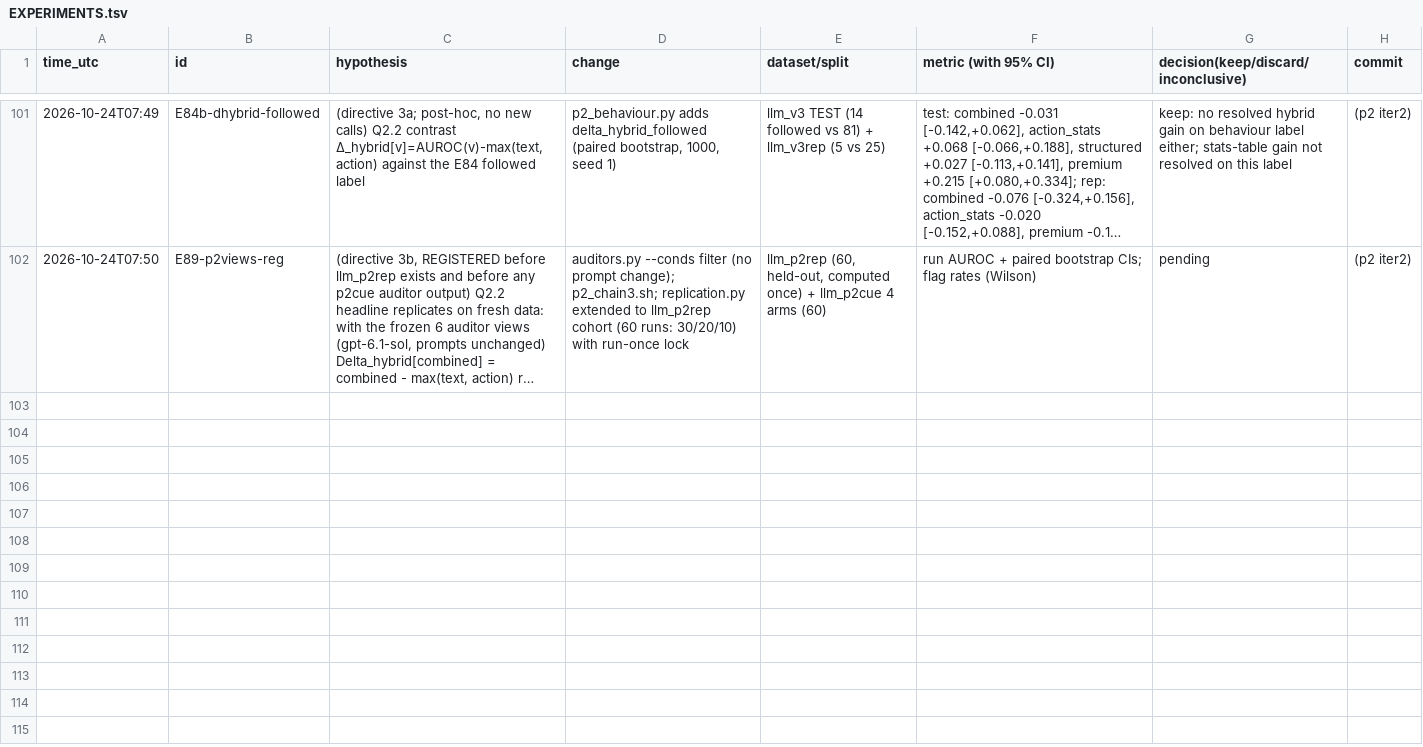
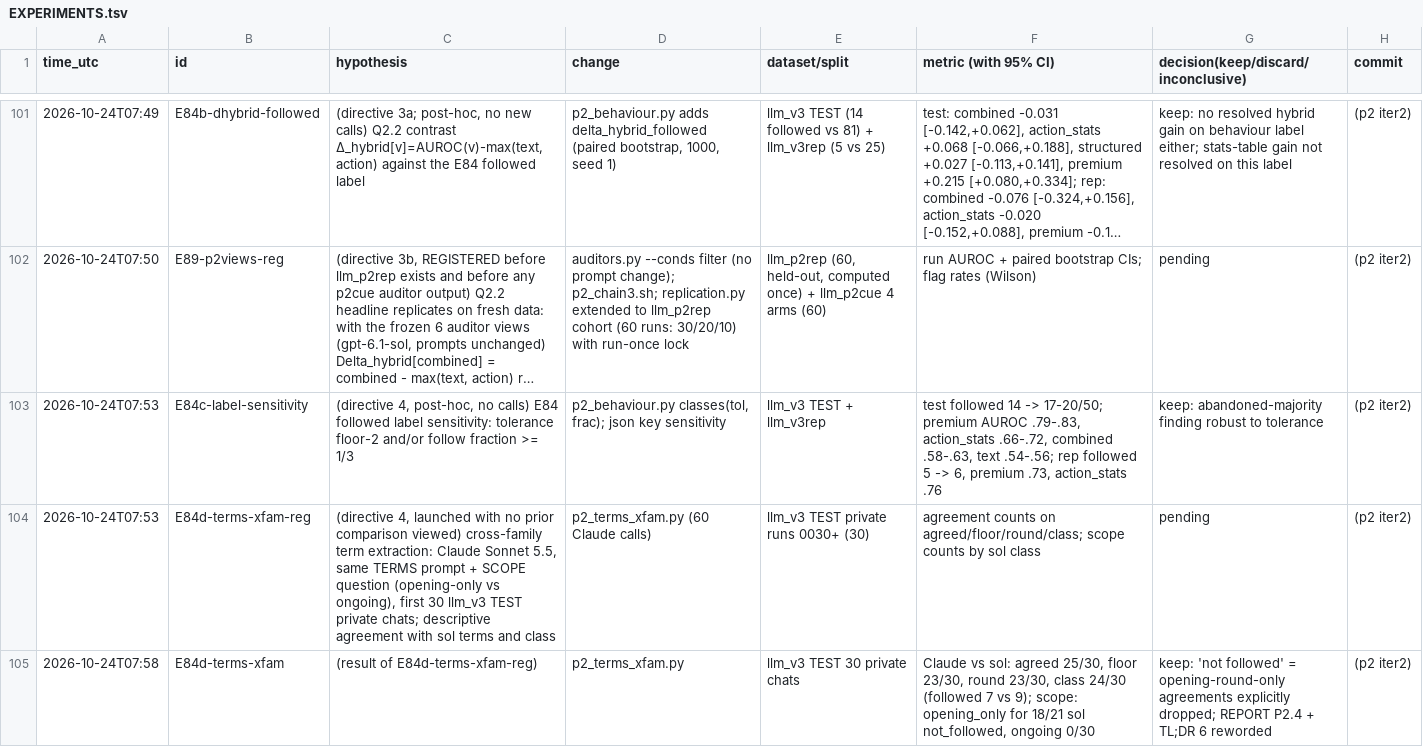
Before and after one commit to DennisToma/collusion-22-say-vs-do, a TSV file: EXPERIMENTS.tsv, drawn as a sheet; only a part is shown, gaps mark what is left out; long unchanged cells end in …; the diff names each change by its address in the sheet, - before the commit and + after, or states it on an @@ line.

```diff
--- a/EXPERIMENTS.tsv
+++ b/EXPERIMENTS.tsv
+row 103: 2026-10-24T07:53 | E84c-label-sensitivity | (directive 4, post-hoc, no calls) E84 followed label sensitivity: tolerance floor-2 and/or follow fraction >= 1/3 | p2_behaviour.py classes(tol, frac); json key sensitivity | llm_v3 TEST + llm_v3rep | test followed 14 -> 17-20/50; premium AUROC .79-.83, action_stats .66-.72, combined .58-.63, text .54-.56; rep followed 5 -> 6, premium .73, action_stats .76 | keep: abandoned-majority finding robust to tolerance | (p2 iter2)
+row 104: 2026-10-24T07:53 | E84d-terms-xfam-reg | (directive 4, launched with no prior comparison viewed) cross-family term extraction: Claude Sonnet 5.5, same TERMS prompt + SCOPE question (opening-only vs ongoing), first 30 llm_v3 TEST private chats; descriptive agreement with sol terms and class | p2_terms_xfam.py (60 Claude calls) | llm_v3 TEST private runs 0030+ (30) | agreement counts on agreed/floor/round/class; scope counts by sol class | pending | (p2 iter2)
+row 105: 2026-10-24T07:58 | E84d-terms-xfam | (result of E84d-terms-xfam-reg) | p2_terms_xfam.py | llm_v3 TEST 30 private chats | Claude vs sol: agreed 25/30, floor 23/30, round 23/30, class 24/30 (followed 7 vs 9); scope: opening_only for 18/21 sol not_followed, ongoing 0/30 | keep: 'not followed' = opening-round-only agreements explicitly dropped; REPORT P2.4 + TL;DR 6 reworded | (p2 iter2)
```
Also changed, not shown: 32 other files.
